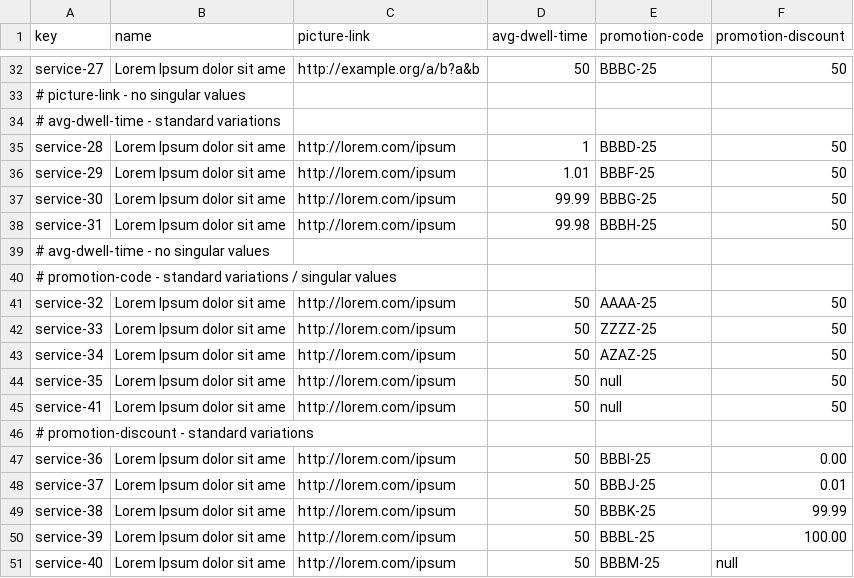
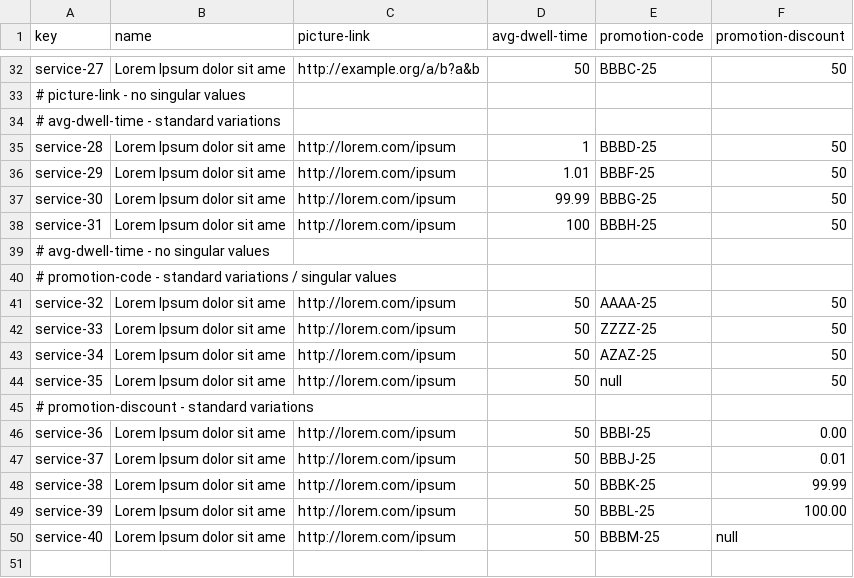
Before and after one commit to mquirosq/Acme-ANS-D04, a CSV file: src/main/resources/WEB-INF/data/sample/service.csv, drawn as a sheet; only a part is shown, gaps mark what is left out.

Commit message:
Modified sample data file

```diff
--- a/src/main/resources/WEB-INF/data/sample/service.csv
+++ b/src/main/resources/WEB-INF/data/sample/service.csv
@@ -37,3 +37,3 @@ service-29,Lorem Ipsum dolor sit ame,http://lorem.com/ipsum,1.01,BBBF-25,50
 service-30,Lorem Ipsum dolor sit ame,http://lorem.com/ipsum,99.99,BBBG-25,50
-service-31,Lorem Ipsum dolor sit ame,http://lorem.com/ipsum,99.98,BBBH-25,50
+service-31,Lorem Ipsum dolor sit ame,http://lorem.com/ipsum,100,BBBH-25,50
 # avg-dwell-time - no singular values
@@ -44,3 +44,2 @@ service-34,Lorem Ipsum dolor sit ame,http://lorem.com/ipsum,50,AZAZ-25,50
 service-35,Lorem Ipsum dolor sit ame,http://lorem.com/ipsum,50,null,50
-service-41,Lorem Ipsum dolor sit ame,http://lorem.com/ipsum,50,null,50
 # promotion-discount - standard variations
```
